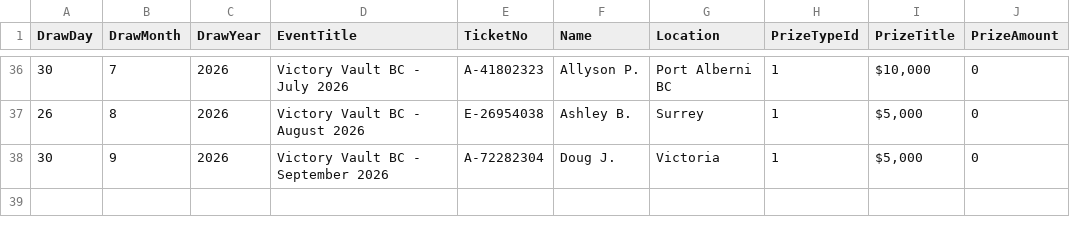
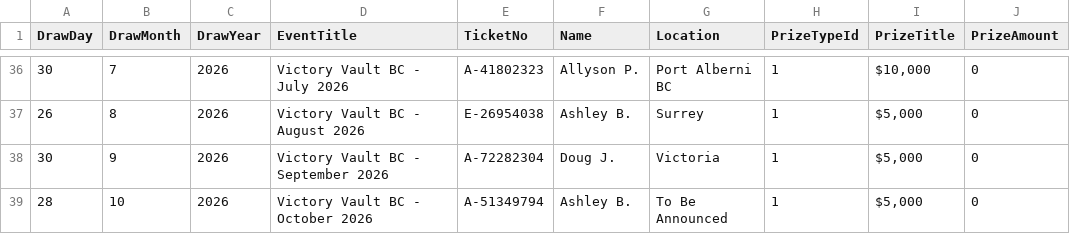
Before and after one commit to AscendFS/winners-list, a CSV file: victoryvaultbcraffle.5050central.com$winners.csv, drawn as a sheet; only a part is shown, gaps mark what is left out; the diff names each change by its address in the sheet, - before the commit and + after, or states it on an @@ line.

Commit message:
Add October 2026 winner to winners.csv

```diff
--- a/victoryvaultbcraffle.5050central.com$winners.csv
+++ b/victoryvaultbcraffle.5050central.com$winners.csv
+row 39: 28 | 10 | 2026 | Victory Vault BC - October 2026 | A-51349794 | Ashley B. | To Be Announced | 1 | $5,000 | 0
```
